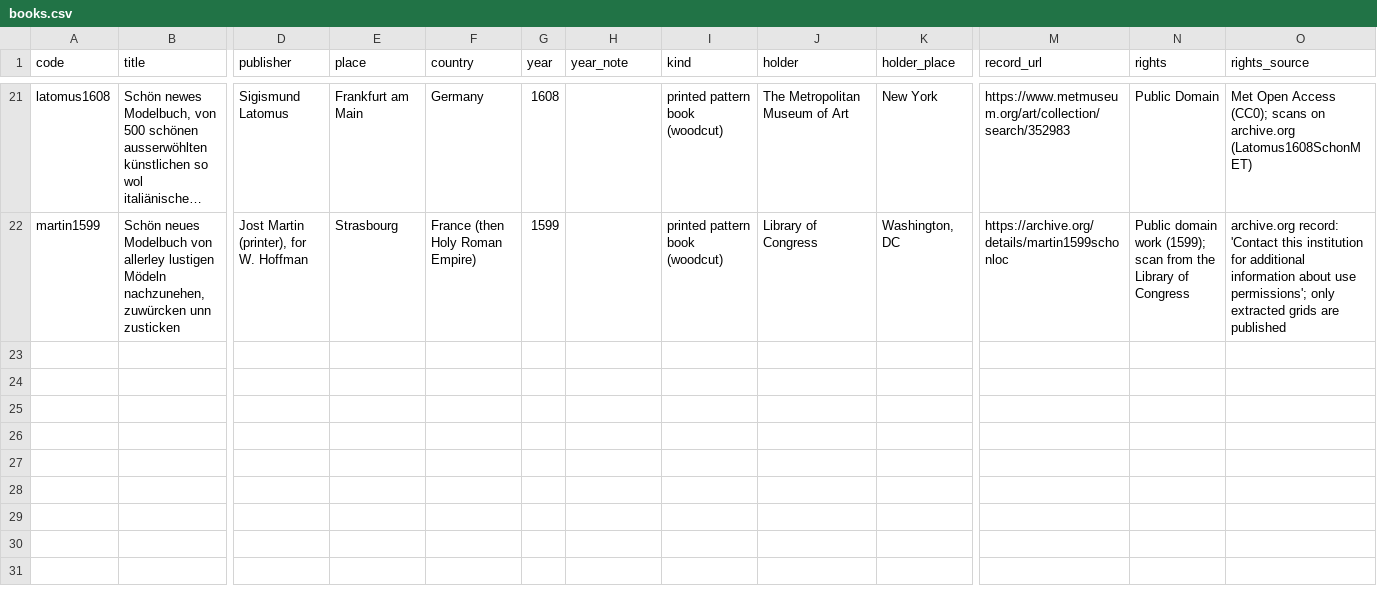
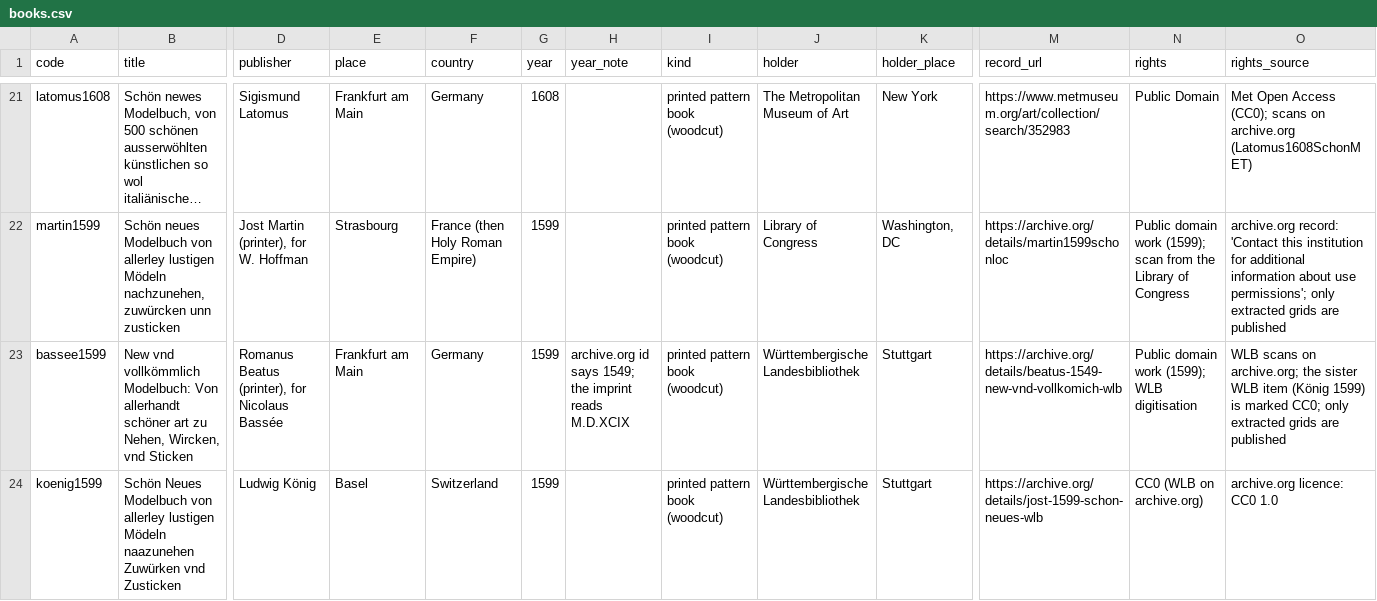
Before and after one commit to HiDefTextiles/Sjonabok, a CSV file: books/books.csv, drawn as a sheet; only a part is shown, gaps mark what is left out; long unchanged cells end in …; rows hold the shown columns only; the diff names each change by its address in the sheet, - before the commit and + after, or states it on an @@ line.

```diff
--- a/books/books.csv
+++ b/books/books.csv
+row 23: bassee1599 | New vnd vollkömmlich Modelbuch: Von allerhandt schöner art zu Nehen, Wircken, vnd Sticken | Romanus Beatus (printer), for Nicolaus Bassée | Frankfurt am Main | Germany | 1599 | archive.org id says 1549; the imprint reads M.D.XCIX | printed pattern book (woodcut) | Württembergische Landesbibliothek | Stuttgart | https://archive.org/details/beatus-1549-new-vnd-vollkomich-wlb | Public domain work (1599); WLB digitisation | WLB scans on archive.org; the sister WLB item (König 1599) is marked CC0; only extracted grids are published
+row 24: koenig1599 | Schön Neues Modelbuch von allerley lustigen Mödeln naazunehen Zuwürken vnd Zusticken | Ludwig König | Basel | Switzerland | 1599 |  | printed pattern book (woodcut) | Württembergische Landesbibliothek | Stuttgart | https://archive.org/details/jost-1599-schon-neues-wlb | CC0 (WLB on archive.org) | archive.org licence: CC0 1.0
```
Also changed, not shown: books/charts.csv, books/travel/pairs.csv, 50 other files.
